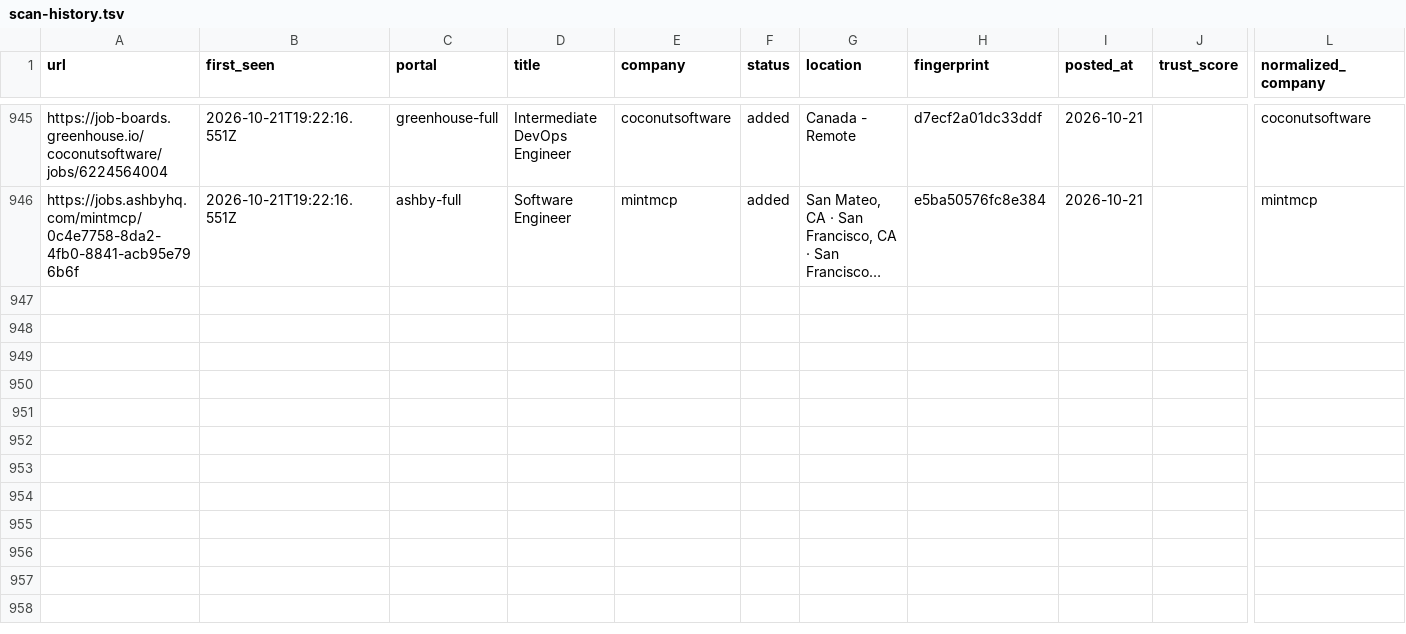
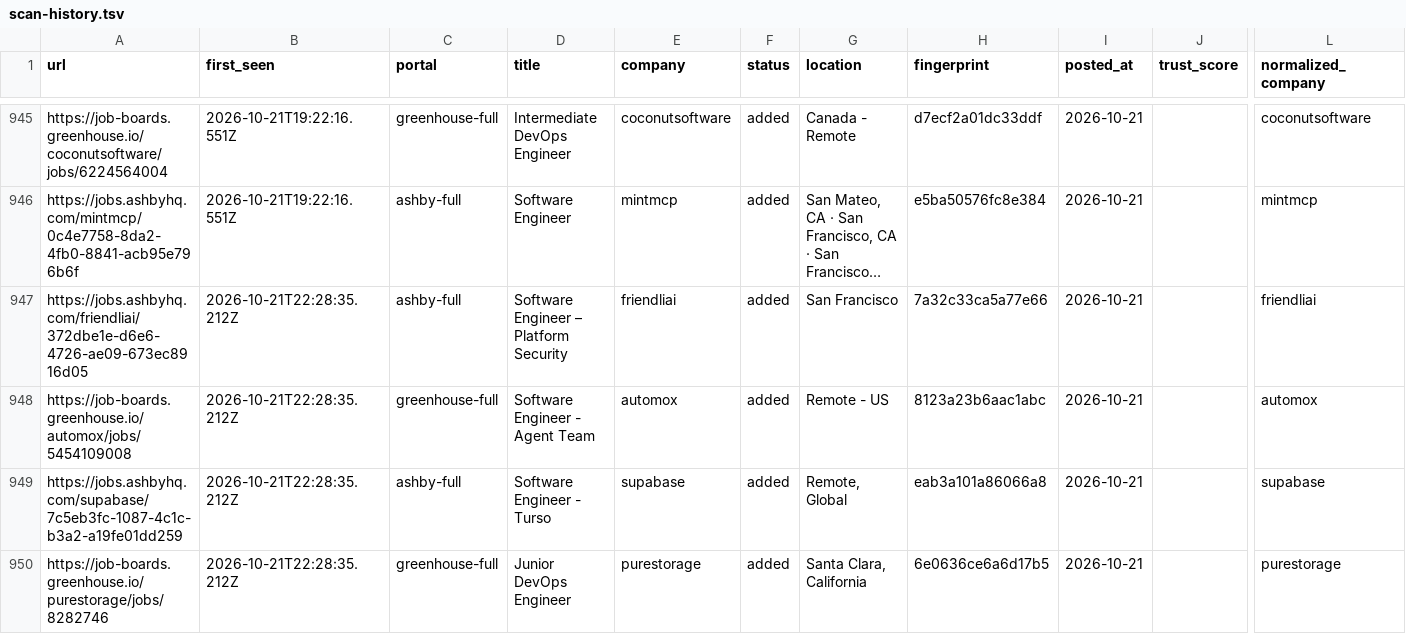
Before and after one commit to manavmalavia18/scoutgrid, a TSV file: data/scan-history.tsv, drawn as a sheet; only a part is shown, gaps mark what is left out; long unchanged cells end in …; rows hold the shown columns only; the diff covers the shown part only; the diff names each change by its address in the sheet, - before the commit and + after, or states it on an @@ line.

```diff
--- a/data/scan-history.tsv
+++ b/data/scan-history.tsv
+row 947: https://jobs.ashbyhq.com/friendliai/372dbe1e-d6e6-4726-ae09-673ec8916d05 | 2026-10-21T22:28:35.212Z | ashby-full | Software Engineer – Platform Security | friendliai | added | San Francisco | 7a32c33ca5a77e66 | 2026-10-21 |  | friendliai
+row 948: https://job-boards.greenhouse.io/automox/jobs/5454109008 | 2026-10-21T22:28:35.212Z | greenhouse-full | Software Engineer - Agent Team | automox | added | Remote - US | 8123a23b6aac1abc | 2026-10-21 |  | automox
+row 949: https://jobs.ashbyhq.com/supabase/7c5eb3fc-1087-4c1c-b3a2-a19fe01dd259 | 2026-10-21T22:28:35.212Z | ashby-full | Software Engineer - Turso | supabase | added | Remote, Global | eab3a101a86066a8 | 2026-10-21 |  | supabase
+row 950: https://job-boards.greenhouse.io/purestorage/jobs/8282746 | 2026-10-21T22:28:35.212Z | greenhouse-full | Junior DevOps Engineer | purestorage | added | Santa Clara, California | 6e0636ce6a6d17b5 | 2026-10-21 |  | purestorage
```
Also changed, not shown: 11 added rows elsewhere in this file, 3 other files.
